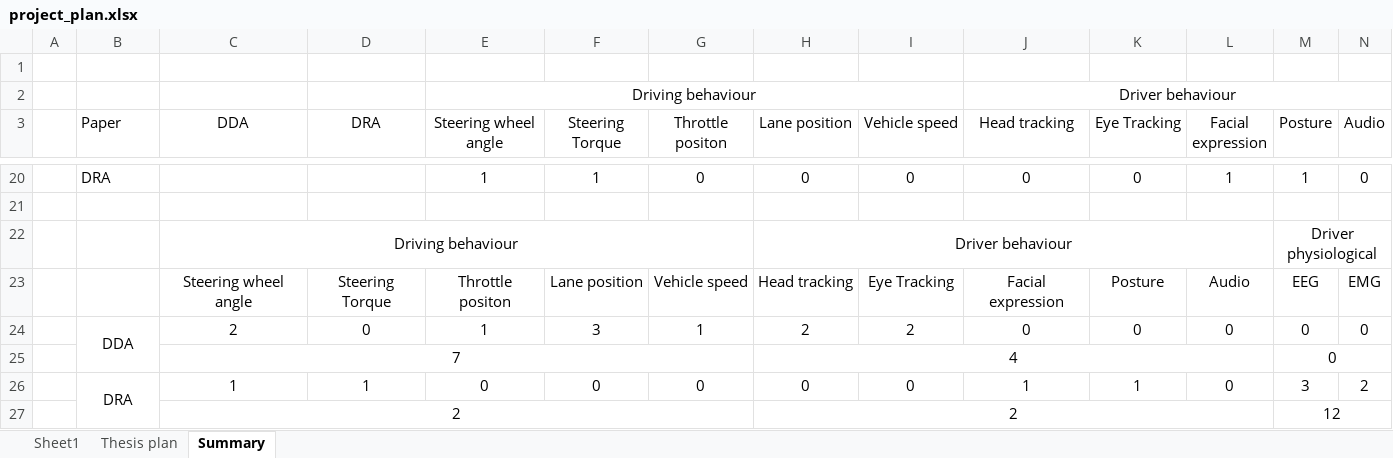
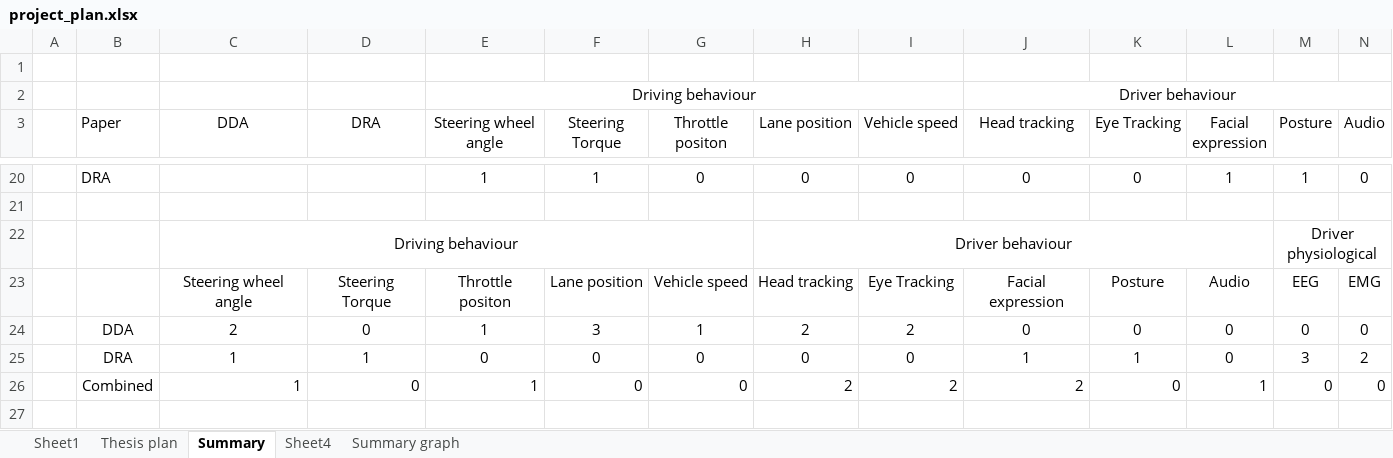
Before and after one commit to tmssmith/MSc_thesis, an Excel workbook: literature_review/project_plan.xlsx, sheet Summary, drawn as a sheet; only a part is shown, gaps mark what is left out; values as stored, in another font and other column widths than the file's, no borders; charts and pictures not drawn; removed rows and columns are numbered as before the commit, all else as after; rows hold the shown columns only; the diff names each change by its address in the sheet, - before the commit and + after, or states it on an @@ line.

```diff
--- a/literature_review/project_plan.xlsx (sheet Summary)
+++ b/literature_review/project_plan.xlsx (sheet Summary)
+sheet tab: Sheet4
+sheet tab: Summary graph
-B24:B25 merged
-row 25:  |  | 7 |  |  |  |  | 4 |  |  |  |  | 0
-B26:B27 merged
-row 27:  |  | 2 |  |  |  |  | 2 |  |  |  |  | 12
+row 26:  | Combined | 1 | 0 | 1 | 0 | 0 | 2 | 2 | 2 | 0 | 1 | 0 | 0
```
Also changed, not shown: sheet Thesis plan, charts or pictures, 4 other files.
